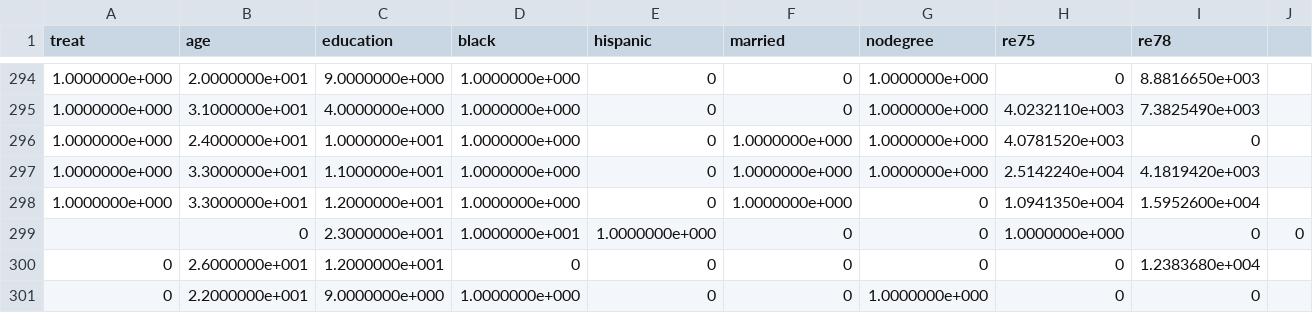
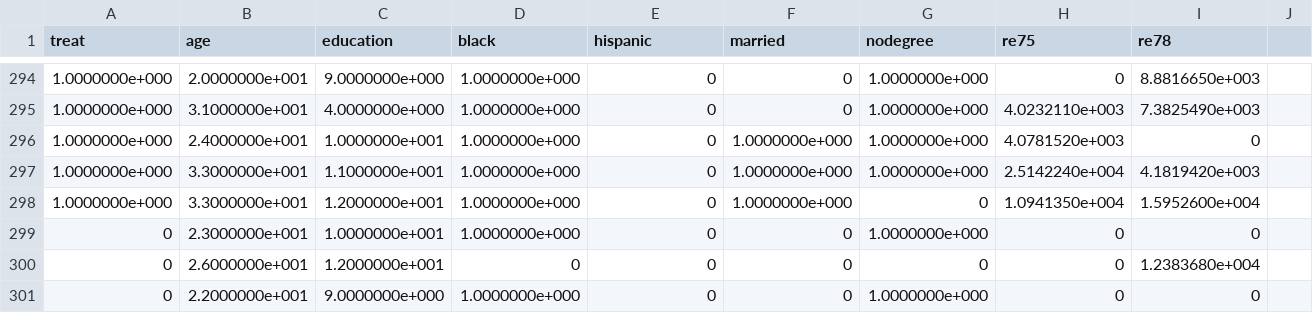
Before and after one commit to sohamchatterjee50/CAUSALITY, a CSV file: lalonde_data.csv, drawn as a sheet; only a part is shown, gaps mark what is left out.

Commit message:
fix data

```diff
--- a/lalonde_data.csv
+++ b/lalonde_data.csv
@@ -298,3 +298,3 @@ treat,age,education,black,hispanic,married,nodegree,re75,re78
 1.0000000e+000,3.3000000e+001,1.2000000e+001,1.0000000e+000,0,1.0000000e+000,0,1.0941350e+004,1.5952600e+004
-,0,2.3000000e+001,1.0000000e+001,1.0000000e+000,0,0,1.0000000e+000,0,0
+0,2.3000000e+001,1.0000000e+001,1.0000000e+000,0,0,1.0000000e+000,0,0
 0,2.6000000e+001,1.2000000e+001,0,0,0,0,0,1.2383680e+004
```
